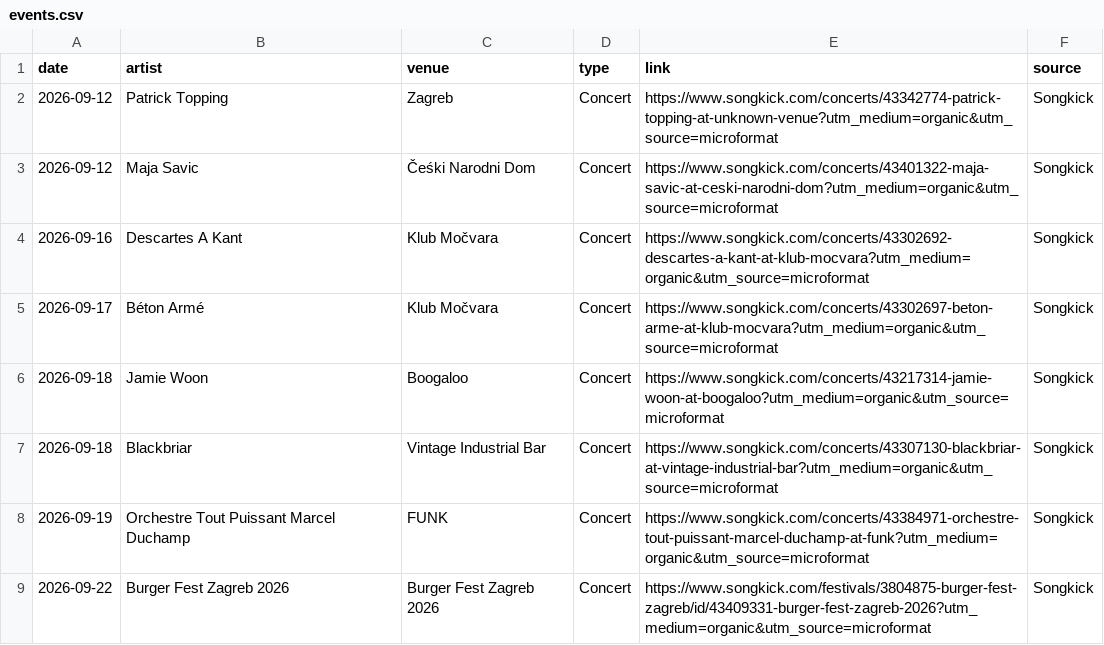
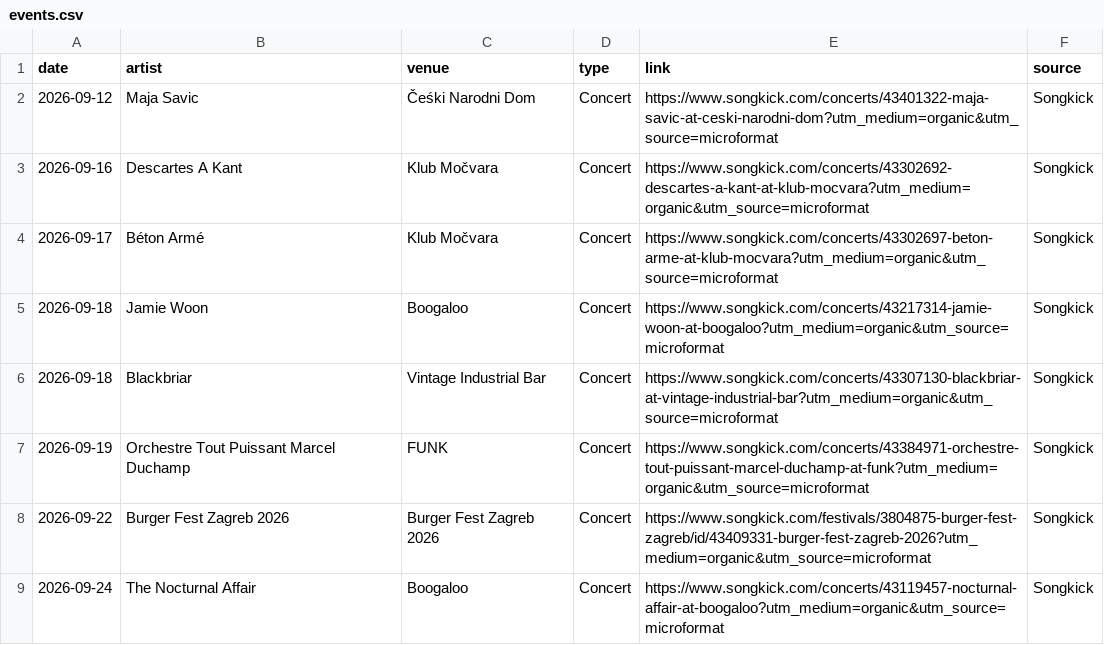
Before and after one commit to Marcellus12/zg_concerts, a CSV file: events.csv, drawn as a sheet; only a part is shown; the shorter side is filled out with more unchanged rows.

```diff
--- a/events.csv
+++ b/events.csv
@@ -1,3 +1,2 @@
 date,artist,venue,type,link,source
-2026-09-12,Patrick Topping,Zagreb,Concert,https://www.songkick.com/concerts/43342774-patrick-topping-at-unknown-venue?utm_medium=organic&utm_source=microformat,Songkick
 2026-09-12,Maja Savic,Čeśki Narodni Dom,Concert,https://www.songkick.com/concerts/43401322-maja-savic-at-ceski-narodni-dom?utm_medium=organic&utm_source=microformat,Songkick
```
Also changed, not shown: 2 other files.
